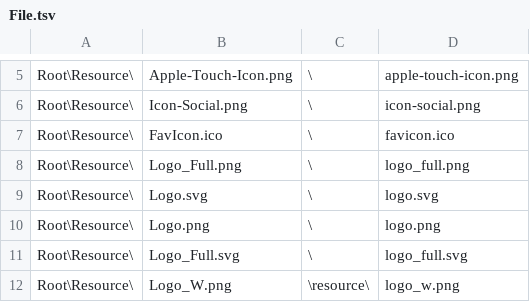
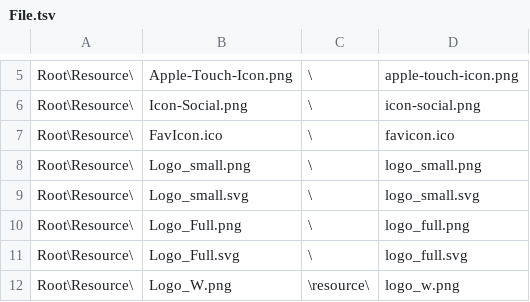
Before and after one commit to wcodes-org/wcode-web-site, a TSV file: Config/File.tsv, drawn as a sheet; only a part is shown, gaps mark what is left out.

Commit message:
Fixed logo imagename collision with /logo

```diff
--- a/Config/File.tsv
+++ b/Config/File.tsv
@@ -7,5 +7,5 @@ Root\Resource\	Icon-Social.png	\	icon-social.png
 Root\Resource\	FavIcon.ico	\	favicon.ico
+Root\Resource\	Logo_small.png	\	logo_small.png
+Root\Resource\	Logo_small.svg	\	logo_small.svg
 Root\Resource\	Logo_Full.png	\	logo_full.png
-Root\Resource\	Logo.svg	\	logo.svg
-Root\Resource\	Logo.png	\	logo.png
 Root\Resource\	Logo_Full.svg	\	logo_full.svg
```
Also changed, not shown: 3 other files.
